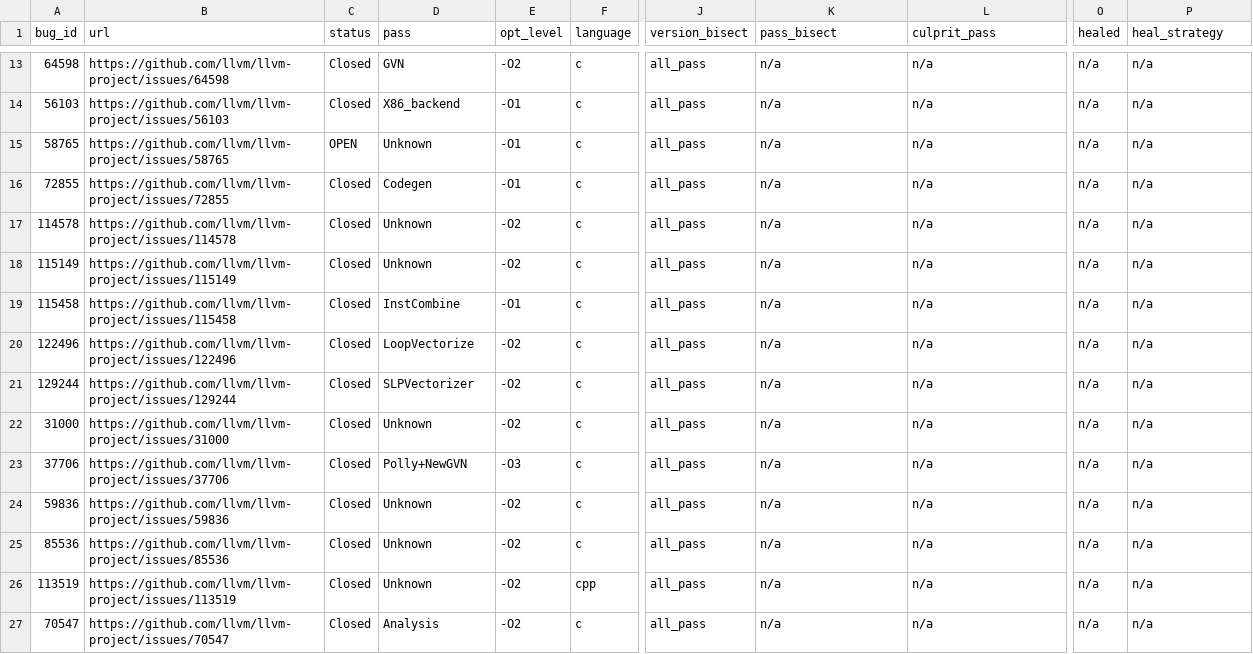
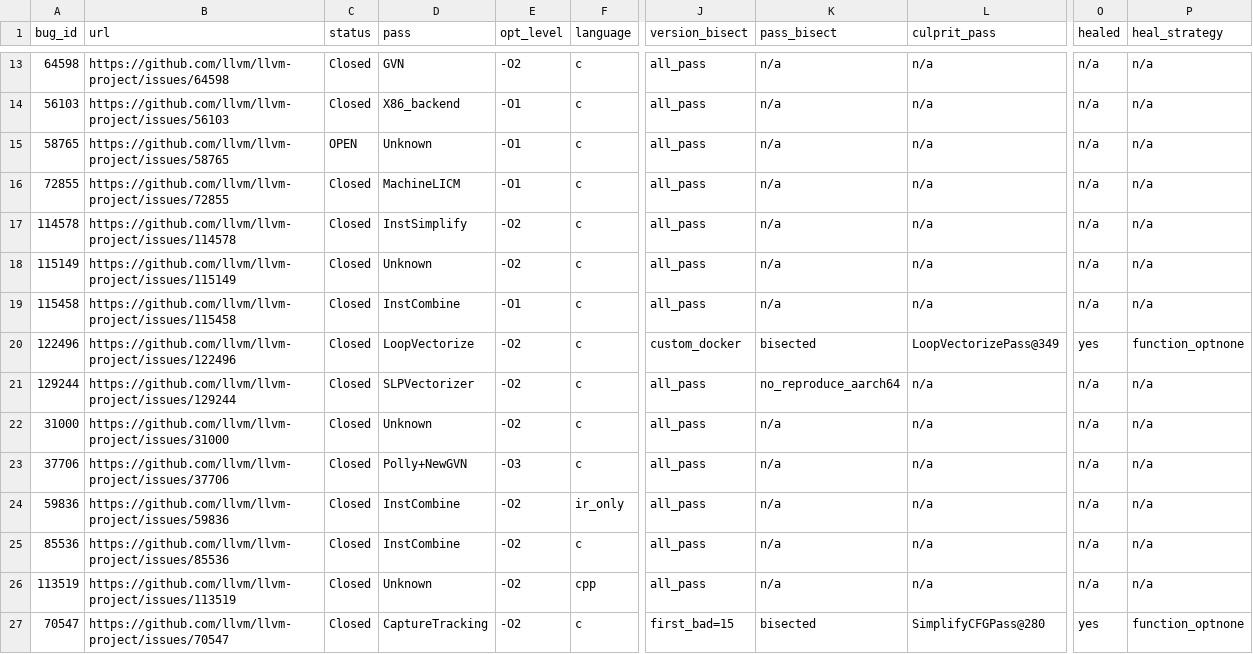
Before and after one commit to SamarthBhatia/Trace2Pass, a CSV file: evaluation/real-bugs/bug-dataset.csv, drawn as a sheet; only a part is shown, gaps mark what is left out; the diff covers the shown part only; the diff names each change by its address in the sheet, - before the commit and + after, or states it on an @@ line.

```diff
--- a/evaluation/real-bugs/bug-dataset.csv
+++ b/evaluation/real-bugs/bug-dataset.csv
-D16 (pass): Codegen
+D16 (pass): MachineLICM
-D17 (pass): Unknown
+D17 (pass): InstSimplify
-J20 (version_bisect): all_pass
+J20 (version_bisect): custom_docker
-K20 (pass_bisect): n/a
+K20 (pass_bisect): bisected
-L20 (culprit_pass): n/a
+L20 (culprit_pass): LoopVectorizePass@349
-O20 (healed): n/a
+O20 (healed): yes
-P20 (heal_strategy): n/a
+P20 (heal_strategy): function_optnone
-K21 (pass_bisect): n/a
+K21 (pass_bisect): no_reproduce_aarch64
-D24:D25 (pass): Unknown
+D24:D25 (pass): InstCombine
-F24 (language): c
+F24 (language): ir_only
-D27 (pass): Analysis
+D27 (pass): CaptureTracking
-J27 (version_bisect): all_pass
+J27 (version_bisect): first_bad=15
-K27 (pass_bisect): n/a
+K27 (pass_bisect): bisected
-L27 (culprit_pass): n/a
+L27 (culprit_pass): SimplifyCFGPass@280
-O27 (healed): n/a
+O27 (healed): yes
-P27 (heal_strategy): n/a
+P27 (heal_strategy): function_optnone
```
Also changed, not shown: 10 added rows and 2 edited cells elsewhere in this file, 24 other files.
